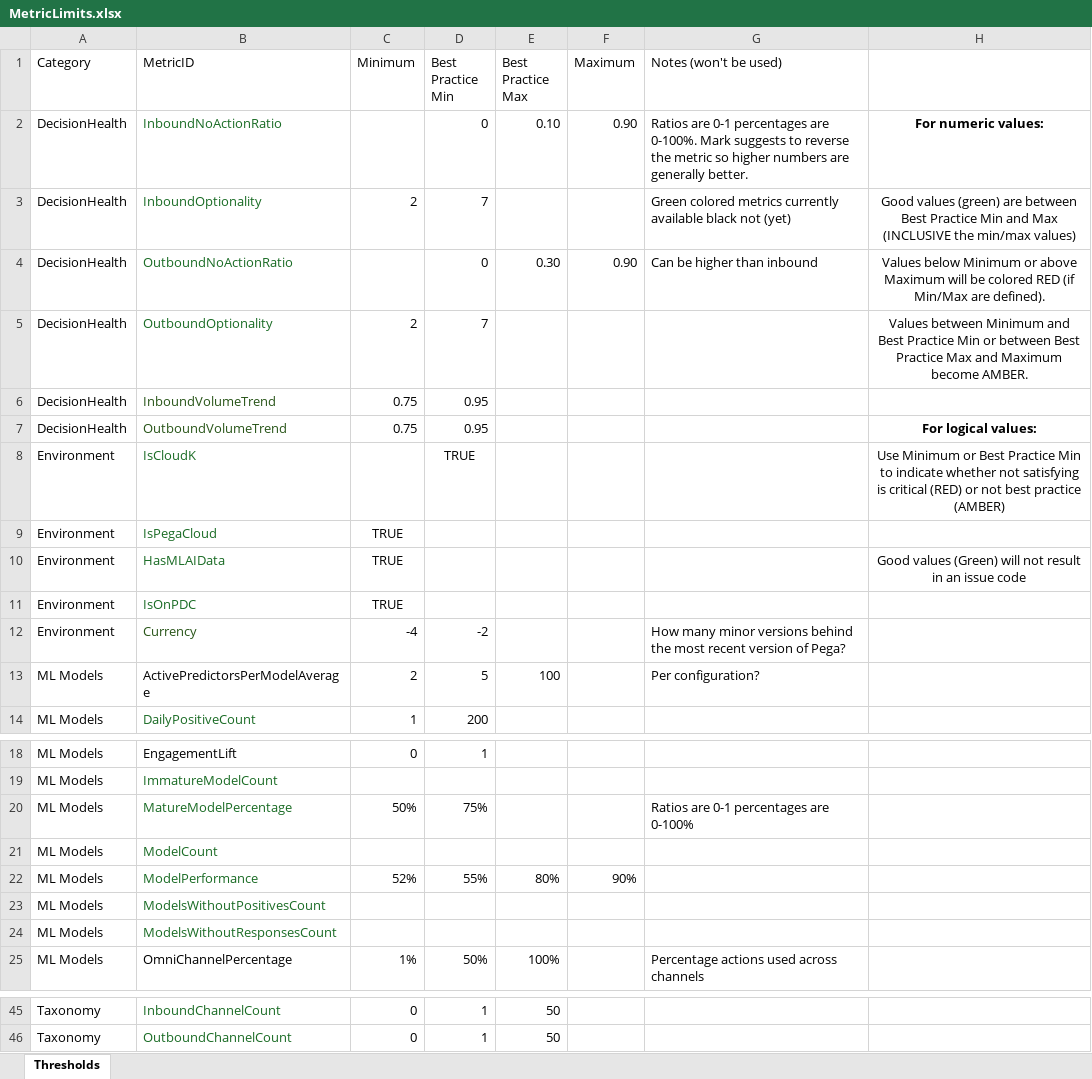
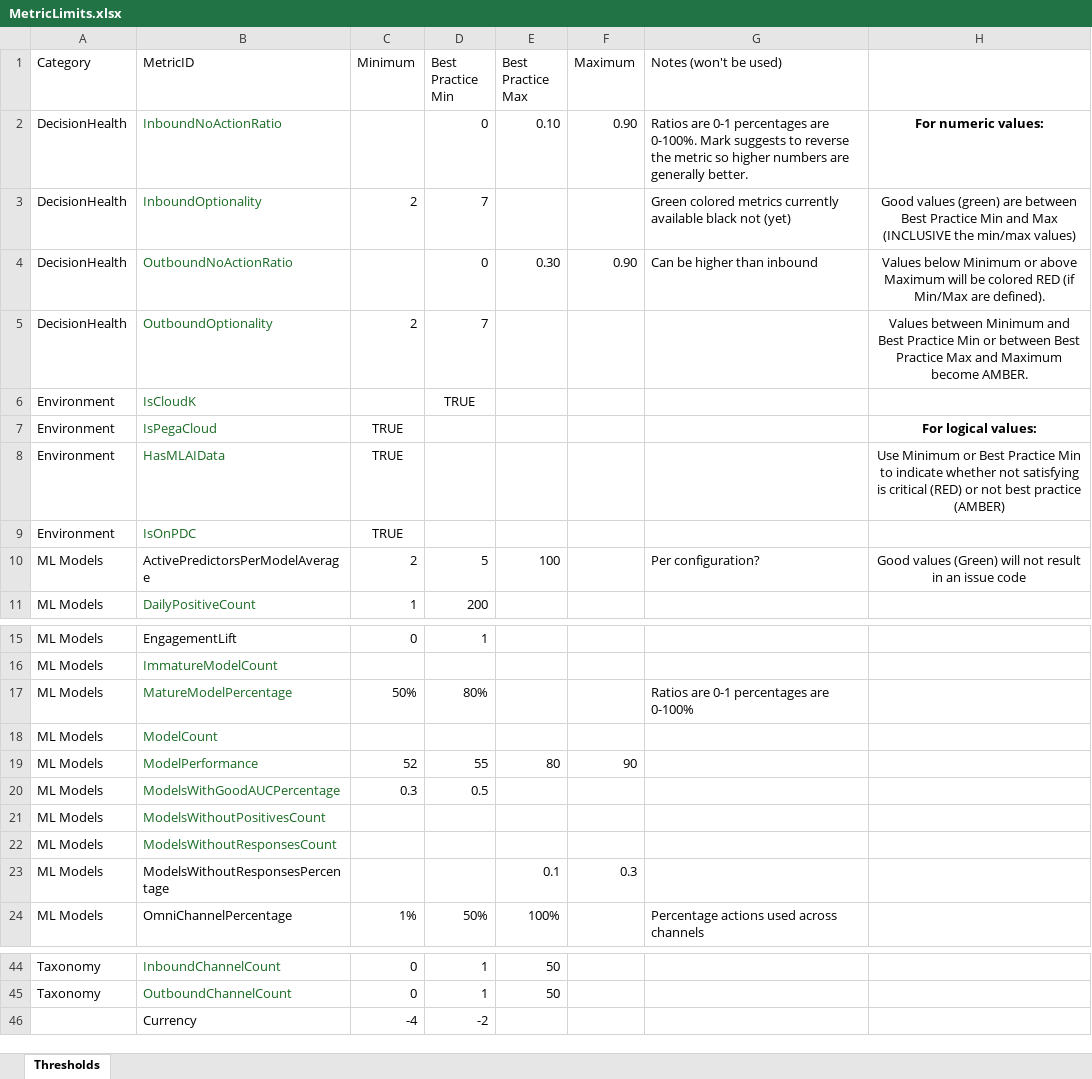
Before and after one commit to pegasystems/pega-datascientist-tools, an Excel workbook: python/pdstools/resources/MetricLimits.xlsx, sheet Thresholds, drawn as a sheet; only a part is shown, gaps mark what is left out; values as stored, in another font and other column widths than the file's, no borders; table styles not drawn; removed rows and columns are numbered as before the commit, all else as after; the diff names each change by its address in the sheet, - before the commit and + after, or states it on an @@ line.

Commit message:
Add two new metrics

```diff
--- a/python/pdstools/resources/MetricLimits.xlsx (sheet Thresholds)
+++ b/python/pdstools/resources/MetricLimits.xlsx (sheet Thresholds)
-row 6: DecisionHealth | InboundVolumeTrend | 0.75 | 0.95
-row 7: DecisionHealth | OutboundVolumeTrend | 0.75 | 0.95 |  |  |  | For logical values:
-H6: Use Minimum or Best Practice Min to indicate whether not satisfying is critical (RED) or not best practice (AMBER)
+H6: (empty)
-H7: (empty)
+H7: For logical values:
-H8: Good values (Green) will not result in an issue code
+H8: Use Minimum or Best Practice Min to indicate whether not satisfying is critical (RED) or not best practice (AMBER)
-row 12: Environment | Currency | -4 | -2 |  |  | How many minor versions behind the most recent version of Pega?
-H10: (empty)
+H10: Good values (Green) will not result in an issue code
-D17 (Best Practice Min): 75%
+D17 (Best Practice Min): 80%
-C19 (Minimum): 52%
+C19 (Minimum): 52
-D19 (Best Practice Min): 55%
+D19 (Best Practice Min): 55
-E19 (Best Practice Max): 80%
+E19 (Best Practice Max): 80
-F19 (Maximum): 90%
+F19 (Maximum): 90
+row 20: ML Models | ModelsWithGoodAUCPercentage | 0.3 | 0.5
+row 23: ML Models | ModelsWithoutResponsesPercentage |  |  | 0.1 | 0.3
+row 46:  | Currency | -4 | -2
```
